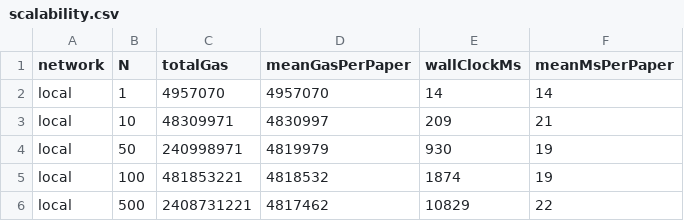
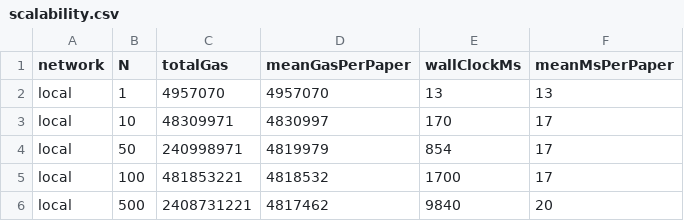
Before and after one commit to raaj2045/b-drps, a CSV file: benchmarks/scalability.csv, drawn as a sheet.

```diff
--- a/benchmarks/scalability.csv
+++ b/benchmarks/scalability.csv
@@ -1,6 +1,6 @@
 network,N,totalGas,meanGasPerPaper,wallClockMs,meanMsPerPaper
-local,1,4957070,4957070,14,14
-local,10,48309971,4830997,209,21
-local,50,240998971,4819979,930,19
-local,100,481853221,4818532,1874,19
-local,500,2408731221,4817462,10829,22
+local,1,4957070,4957070,13,13
+local,10,48309971,4830997,170,17
+local,50,240998971,4819979,854,17
+local,100,481853221,4818532,1700,17
+local,500,2408731221,4817462,9840,20
```
Also changed, not shown: benchmarks/latency.csv, benchmarks/parallel_scalability.csv, 31 other files.
